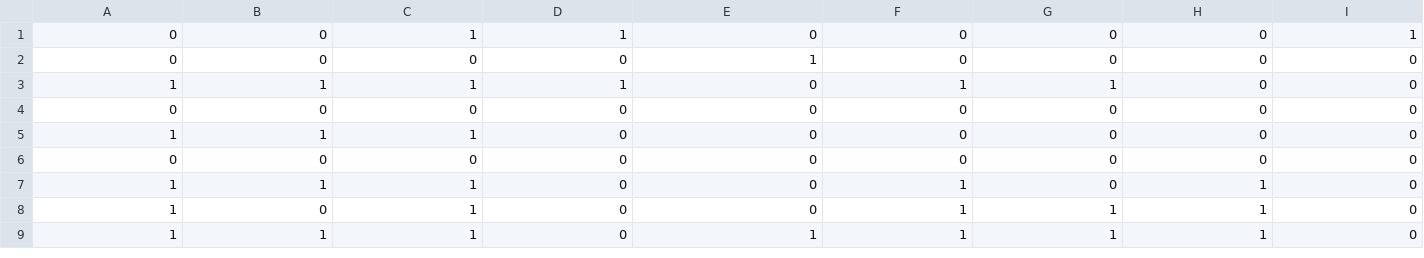
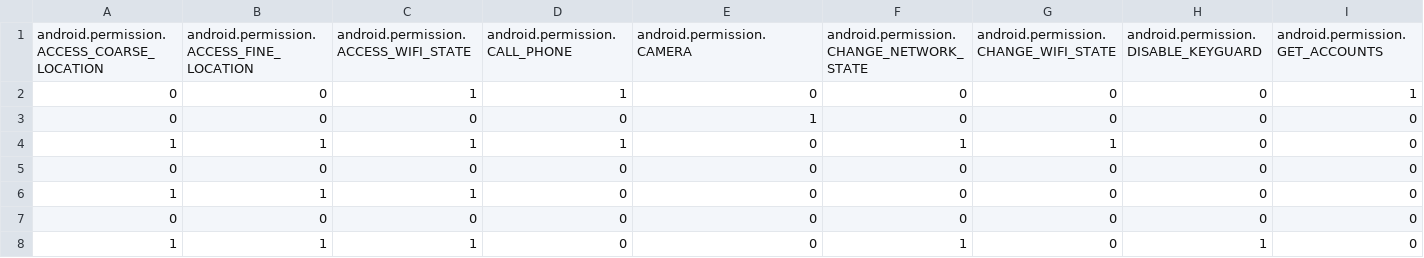
Before and after one commit to chamarh/SigPID, a CSV file: permission_extraction/evaluate_1011s_34p.csv, drawn as a sheet; only a part is shown; the shorter side is filled out with more unchanged rows; rows hold the shown columns only; the diff names each change by its address in the sheet, - before the commit and + after, or states it on an @@ line.

Commit message:
Update evaluate_1011s_34p.csv

```diff
--- a/permission_extraction/evaluate_1011s_34p.csv
+++ b/permission_extraction/evaluate_1011s_34p.csv
+row 1: android.permission.ACCESS_COARSE_LOCATION | android.permission.ACCESS_FINE_LOCATION | android.permission.ACCESS_WIFI_STATE | android.permission.CALL_PHONE | android.permission.CAMERA | android.permission.CHANGE_NETWORK_STATE | android.permission.CHANGE_WIFI_STATE | android.permission.DISABLE_KEYGUARD | android.permission.GET_ACCOUNTS
```
